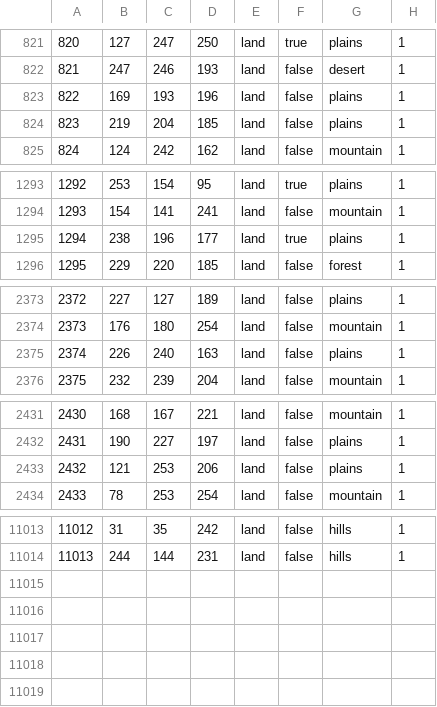
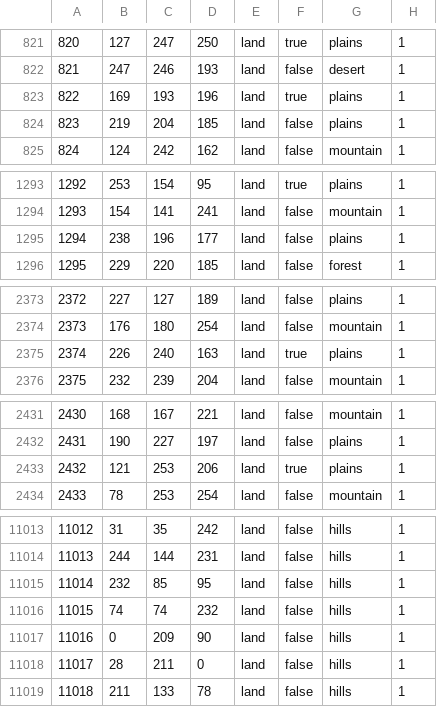
Before and after one commit to Losos2408/totmod, a CSV file: map/definition.csv, drawn as a sheet; only a part is shown, gaps mark what is left out; the diff covers the shown part only.

```diff
--- a/map/definition.csv
+++ b/map/definition.csv
@@ -822,3 +822,3 @@
 821;247;246;193;land;false;desert;1
-822;169;193;196;land;false;plains;1
+822;169;193;196;land;true;plains;1
 823;219;204;185;land;false;plains;1
@@ -1294,3 +1294,3 @@
 1293;154;141;241;land;false;mountain;1
-1294;238;196;177;land;true;plains;1
+1294;238;196;177;land;false;plains;1
 1295;229;220;185;land;false;forest;1
@@ -2374,3 +2374,3 @@
 2373;176;180;254;land;false;mountain;1
-2374;226;240;163;land;false;plains;1
+2374;226;240;163;land;true;plains;1
 2375;232;239;204;land;false;mountain;1
@@ -2432,3 +2432,3 @@
 2431;190;227;197;land;false;plains;1
-2432;121;253;206;land;false;plains;1
+2432;121;253;206;land;true;plains;1
 2433;78;253;254;land;false;mountain;1
@@ -11014 +11014,6 @@
 11013;244;144;231;land;false;hills;1
+11014;232;85;95;land;false;hills;1
+11015;74;74;232;land;false;hills;1
+11016;0;209;90;land;false;hills;1
+11017;28;211;0;land;false;hills;1
+11018;211;133;78;land;false;hills;1
```
Also changed, not shown: 20 edited cells elsewhere in this file, 5 other files.
